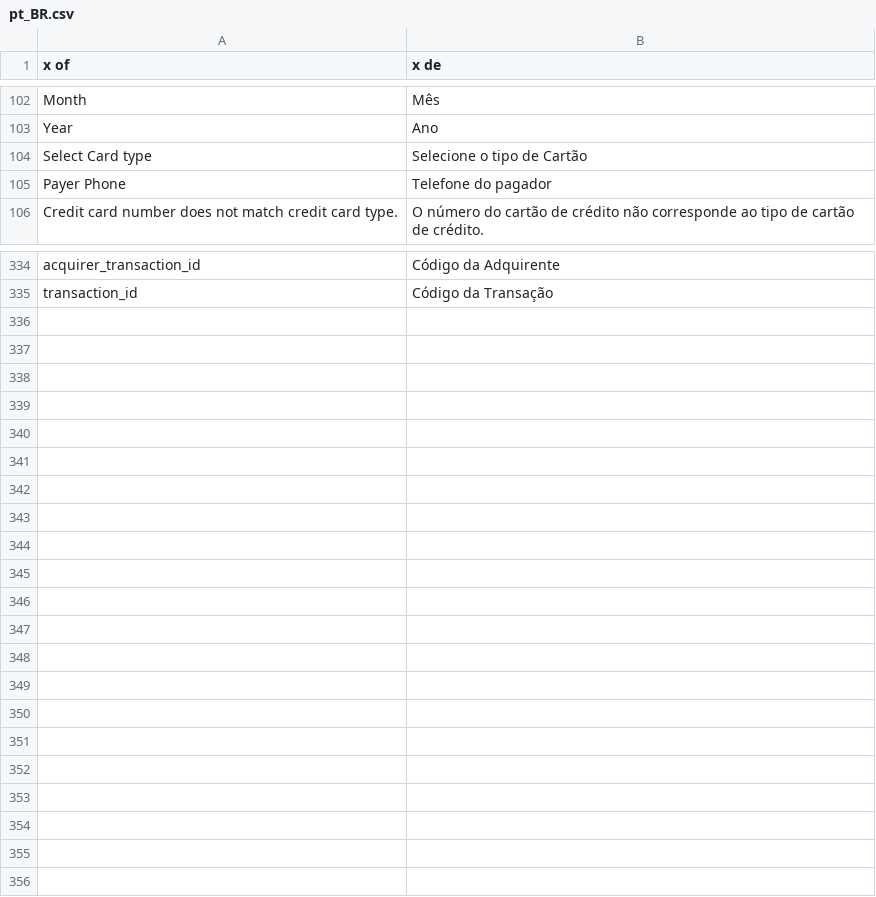
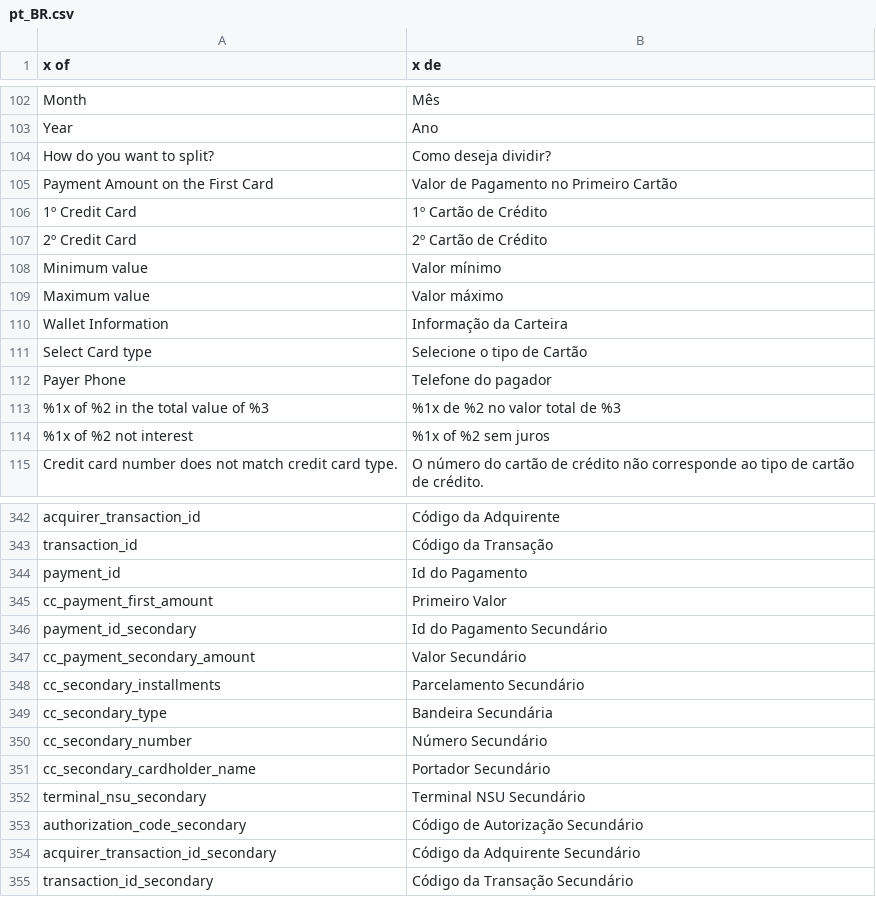
Before and after one commit to Getnet-Brasil/payment-magento, a CSV file: i18n/pt_BR.csv, drawn as a sheet; only a part is shown, gaps mark what is left out; the diff covers the shown part only.

```diff
--- a/i18n/pt_BR.csv
+++ b/i18n/pt_BR.csv
@@ -103,4 +103,13 @@ Month,Mês
 Year,Ano
+"How do you want to split?","Como deseja dividir?"
+"Payment Amount on the First Card","Valor de Pagamento no Primeiro Cartão"
+"1º Credit Card","1º Cartão de Crédito"
+"2º Credit Card","2º Cartão de Crédito"
+"Minimum value","Valor mínimo"
+"Maximum value","Valor máximo"
+"Wallet Information","Informação da Carteira"
 "Select Card type","Selecione o tipo de Cartão"
 "Payer Phone","Telefone do pagador"
+"%1x of %2 in the total value of %3","%1x de %2 no valor total de %3"
+"%1x of %2 not interest","%1x of %2 sem juros"
 "Credit card number does not match credit card type.","O número do cartão de crédito não corresponde ao tipo de cartão de crédito."
@@ -335 +343,13 @@ acquirer_transaction_id,Código da Adquirente
 transaction_id,Código da Transação
+payment_id,Id do Pagamento
+cc_payment_first_amount,Primeiro Valor
+payment_id_secondary,Id do Pagamento Secundário
+cc_payment_secondary_amount,Valor Secundário
+cc_secondary_installments,Parcelamento Secundário
+cc_secondary_type,Bandeira Secundária
+cc_secondary_number,Número Secundário
+cc_secondary_cardholder_name,Portador Secundário
+terminal_nsu_secondary,Terminal NSU Secundário
+authorization_code_secondary,Código de Autorização Secundário
+acquirer_transaction_id_secondary,Código da Adquirente Secundário
+transaction_id_secondary,Código da Transação Secundário
```
Also changed, not shown: 4 added rows and 4 removed rows elsewhere in this file, i18n/en_US.csv, 44 other files.
